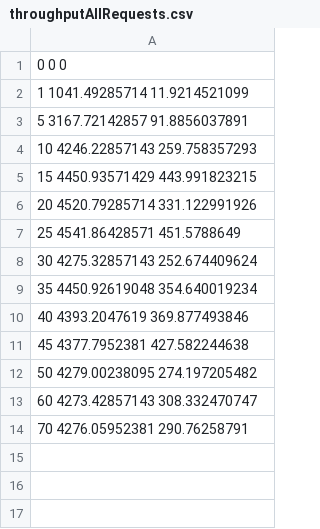
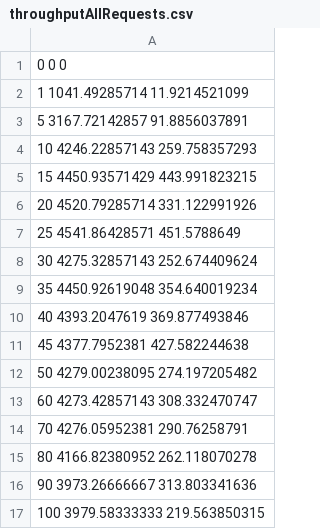
Before and after one commit to insumity/mepas, a CSV file: report/increasingBothClientsAndConnections/throughput/throughputAllRequests.csv, drawn as a sheet.

```diff
--- a/report/increasingBothClientsAndConnections/throughput/throughputAllRequests.csv
+++ b/report/increasingBothClientsAndConnections/throughput/throughputAllRequests.csv
@@ -14 +14,4 @@
 70 4276.05952381 290.76258791
+80 4166.82380952 262.118070278
+90 3973.26666667 313.803341636
+100 3979.58333333 219.563850315
```
Also changed, not shown: report/increasingBothClientsAndConnections/responseTime/responseTimeAllRequests.csv, report/increasingClientsOneInstance/responseTime/responseTimeAllRequests.csv, 46 other files.
